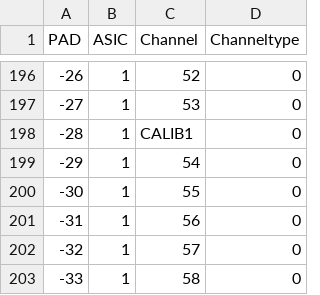
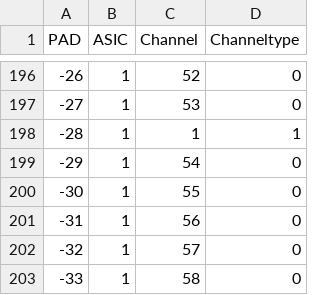
Before and after one commit to cmu-hgc-mac/hgcal-module-testing-gui, a CSV file: hexmap/channel_maps/l5_pad_to_channel_mapping_Nov2024.csv, drawn as a sheet; only a part is shown, gaps mark what is left out.

```diff
--- a/hexmap/channel_maps/l5_pad_to_channel_mapping_Nov2024.csv
+++ b/hexmap/channel_maps/l5_pad_to_channel_mapping_Nov2024.csv
@@ -197,3 +197,3 @@ PAD,ASIC,Channel,Channeltype
 -27,1,53,0
--28,1,CALIB1,0
+-28,1,1,1
 -29,1,54,0
```
Also changed, not shown: hexmap/channel_maps/hl_pad_to_channel_mapping_Nov2024.csv, hexmap/channel_maps/lt_pad_to_channel_mapping_Nov2024.csv, 21 other files.
